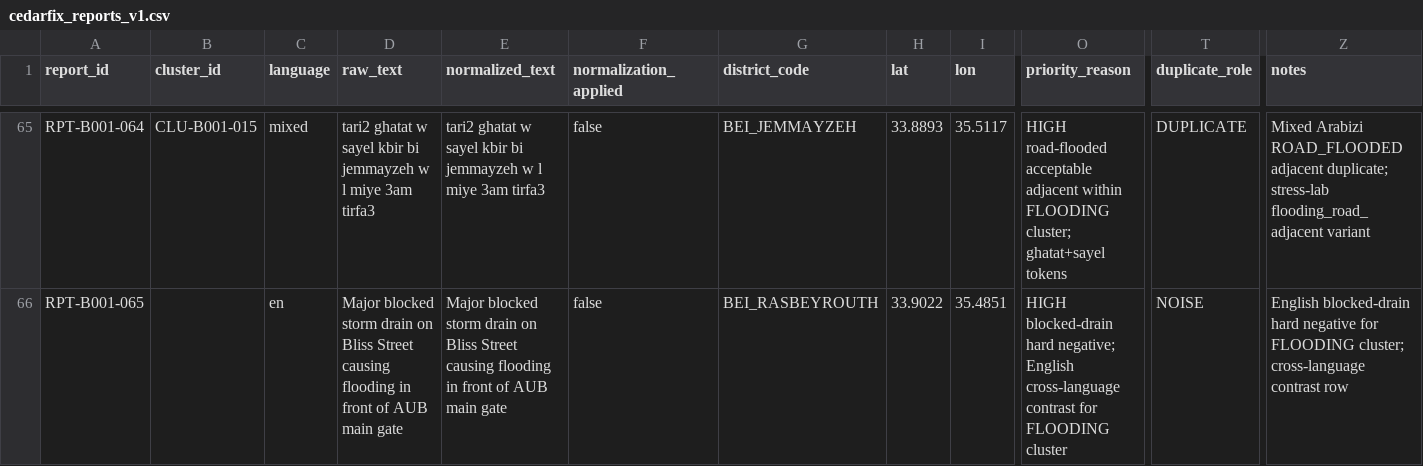
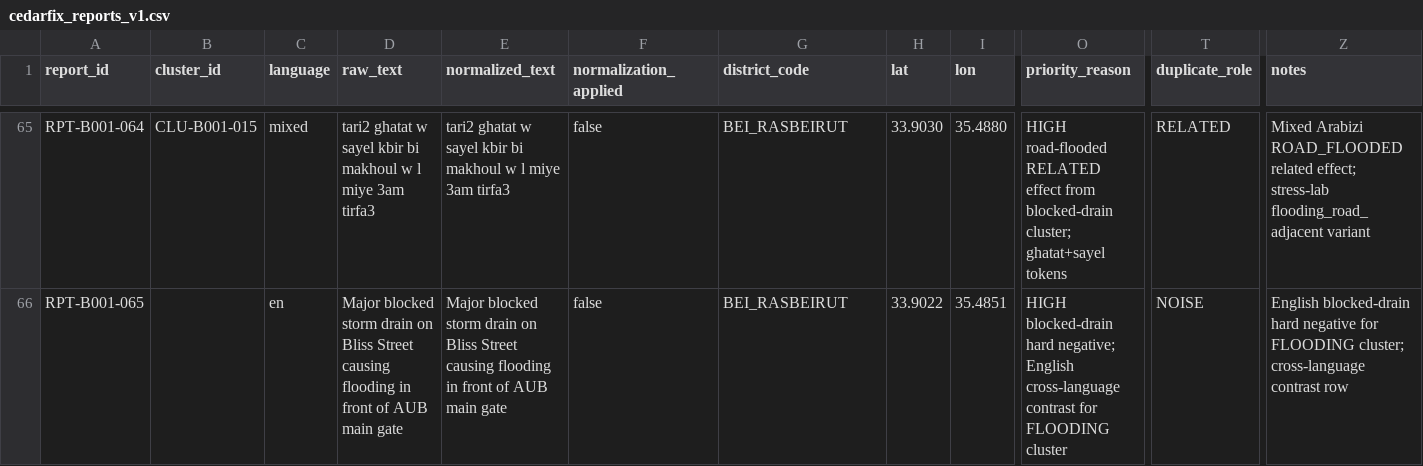
Before and after one commit to SleimanMh/CedarFix-AI, a CSV file: data/corpus/cedarfix_reports_v1.csv, drawn as a sheet; only a part is shown, gaps mark what is left out; the diff covers the shown part only; the diff names each change by its address in the sheet, - before the commit and + after, or states it on an @@ line.

```diff
--- a/data/corpus/cedarfix_reports_v1.csv
+++ b/data/corpus/cedarfix_reports_v1.csv
-D65 (raw_text): …kbir bi jemmayzeh w l…
+D65 (raw_text): …kbir bi makhoul w l…
-E65 (normalized_text): …kbir bi jemmayzeh w l…
+E65 (normalized_text): …kbir bi makhoul w l…
-G65 (district_code): BEI_JEMMAYZEH
+G65 (district_code): BEI_RASBEIRUT
-H65 (lat): 33.8893
+H65 (lat): 33.9030
-I65 (lon): 35.5117
+I65 (lon): 35.4880
-O65 (priority_reason): HIGH road-flooded acceptable adjacent within FLOODING cluster; ghatat+sayel…
+O65 (priority_reason): HIGH road-flooded RELATED effect from blocked-drain cluster; ghatat+sayel…
-T65 (duplicate_role): DUPLICATE
+T65 (duplicate_role): RELATED
-Z65 (notes): …Arabizi ROAD_FLOODED adjacent duplicate; stress-lab flooding_road_adjacent…
+Z65 (notes): …Arabizi ROAD_FLOODED related effect; stress-lab flooding_road_adjacent…
-G66 (district_code): BEI_RASBEYROUTH
+G66 (district_code): BEI_RASBEIRUT
```
Also changed, not shown: 36 edited cells elsewhere in this file, data/corpus/cedarfix_clusters_v1.csv, data/corpus/cedarfix_pairs_v1.csv, 7 other files.
